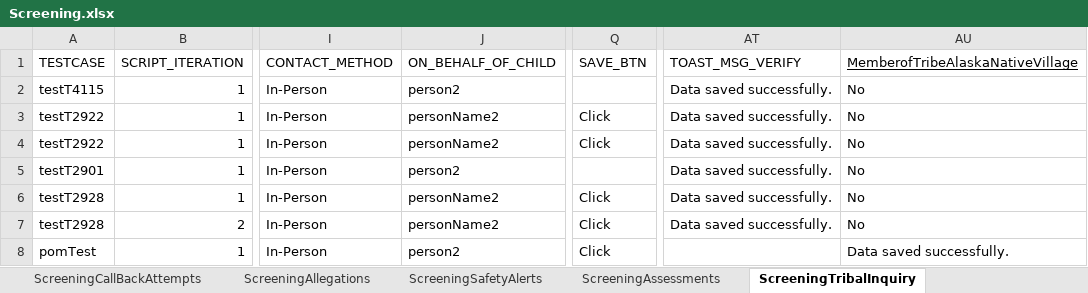
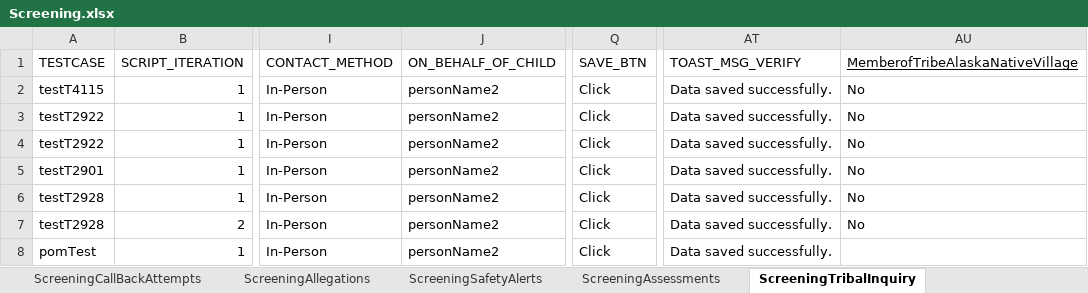
Before and after one commit to priya-singh4/POMExcelData, an Excel workbook: Screening.xlsx, sheet ScreeningTribalInquiry, drawn as a sheet; only a part is shown, gaps mark what is left out; values as stored, in another font and other column widths than the file's, no borders; the diff names each change by its address in the sheet, - before the commit and + after, or states it on an @@ line.

```diff
--- a/Screening.xlsx (sheet ScreeningTribalInquiry)
+++ b/Screening.xlsx (sheet ScreeningTribalInquiry)
-J2 (ON_BEHALF_OF_CHILD): person2
+J2 (ON_BEHALF_OF_CHILD): personName2
-Q2 (SAVE_BTN): (empty)
+Q2 (SAVE_BTN): Click
-J5 (ON_BEHALF_OF_CHILD): person2
+J5 (ON_BEHALF_OF_CHILD): personName2
-Q5 (SAVE_BTN): (empty)
+Q5 (SAVE_BTN): Click
-J8 (ON_BEHALF_OF_CHILD): person2
+J8 (ON_BEHALF_OF_CHILD): personName2
-AT8 (TOAST_MSG_VERIFY): (empty)
+AT8 (TOAST_MSG_VERIFY): Data saved successfully.
-AU8 (MemberofTribeAlaskaNativeVillage): Data saved successfully.
+AU8 (MemberofTribeAlaskaNativeVillage): (empty)
```
Also changed, not shown: sheet ScreeningDetails, sheet ScreeningsPage, sheet ApprovalAuditHistory.
